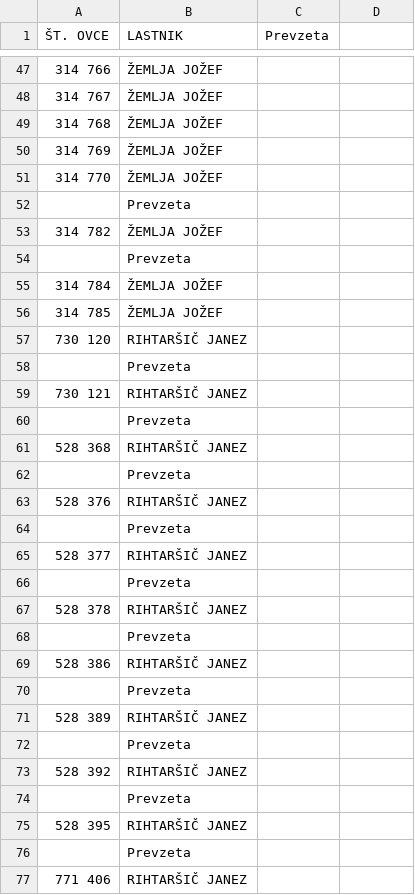
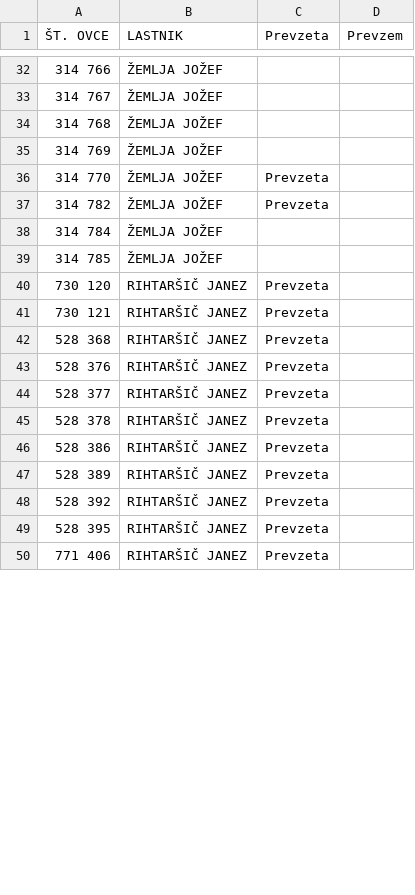
Before and after one commit to davidrihtarsic/Seznam_ovac, a CSV file: ovce_2022_kopija.csv, drawn as a sheet; only a part is shown, gaps mark what is left out; the diff covers the shown part only.

```diff
--- a/ovce_2022_kopija.csv
+++ b/ovce_2022_kopija.csv
@@ -1 +1 @@
-ŠT. OVCE,LASTNIK,Prevzeta
+ŠT. OVCE,LASTNIK,Prevzeta,Prevzem
@@ -50,28 +35,16 @@
 314 769,ŽEMLJA JOŽEF
-314 770,ŽEMLJA JOŽEF
-,Prevzeta
-314 782,ŽEMLJA JOŽEF
-,Prevzeta
+314 770,ŽEMLJA JOŽEF,Prevzeta
+314 782,ŽEMLJA JOŽEF,Prevzeta
 314 784,ŽEMLJA JOŽEF
 314 785,ŽEMLJA JOŽEF
-730 120,RIHTARŠIČ JANEZ
-,Prevzeta
-730 121,RIHTARŠIČ JANEZ
-,Prevzeta
-528 368,RIHTARŠIČ JANEZ
-,Prevzeta
-528 376,RIHTARŠIČ JANEZ
-,Prevzeta
-528 377,RIHTARŠIČ JANEZ
-,Prevzeta
-528 378,RIHTARŠIČ JANEZ
-,Prevzeta
-528 386,RIHTARŠIČ JANEZ
-,Prevzeta
-528 389,RIHTARŠIČ JANEZ
-,Prevzeta
-528 392,RIHTARŠIČ JANEZ
-,Prevzeta
-528 395,RIHTARŠIČ JANEZ
-,Prevzeta
-771 406,RIHTARŠIČ JANEZ
+730 120,RIHTARŠIČ JANEZ,Prevzeta
+730 121,RIHTARŠIČ JANEZ,Prevzeta
+528 368,RIHTARŠIČ JANEZ,Prevzeta
+528 376,RIHTARŠIČ JANEZ,Prevzeta
+528 377,RIHTARŠIČ JANEZ,Prevzeta
+528 378,RIHTARŠIČ JANEZ,Prevzeta
+528 386,RIHTARŠIČ JANEZ,Prevzeta
+528 389,RIHTARŠIČ JANEZ,Prevzeta
+528 392,RIHTARŠIČ JANEZ,Prevzeta
+528 395,RIHTARŠIČ JANEZ,Prevzeta
+771 406,RIHTARŠIČ JANEZ,Prevzeta
```
Also changed, not shown: 52 removed rows and 51 edited cells elsewhere in this file, 1 other file.
